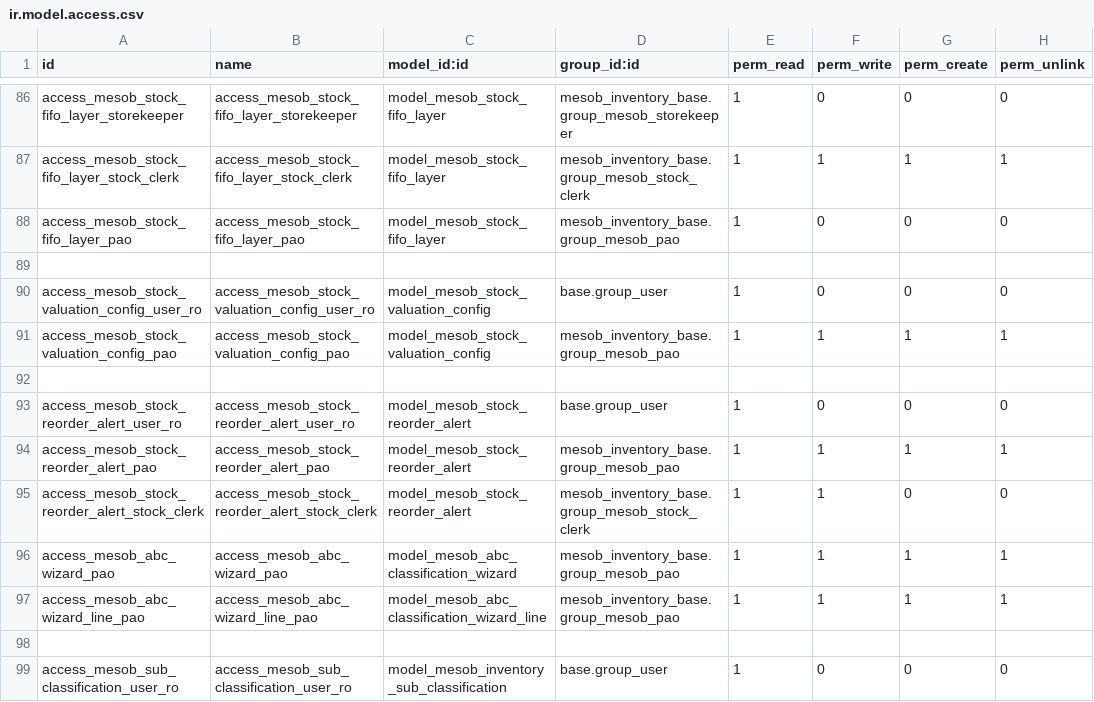
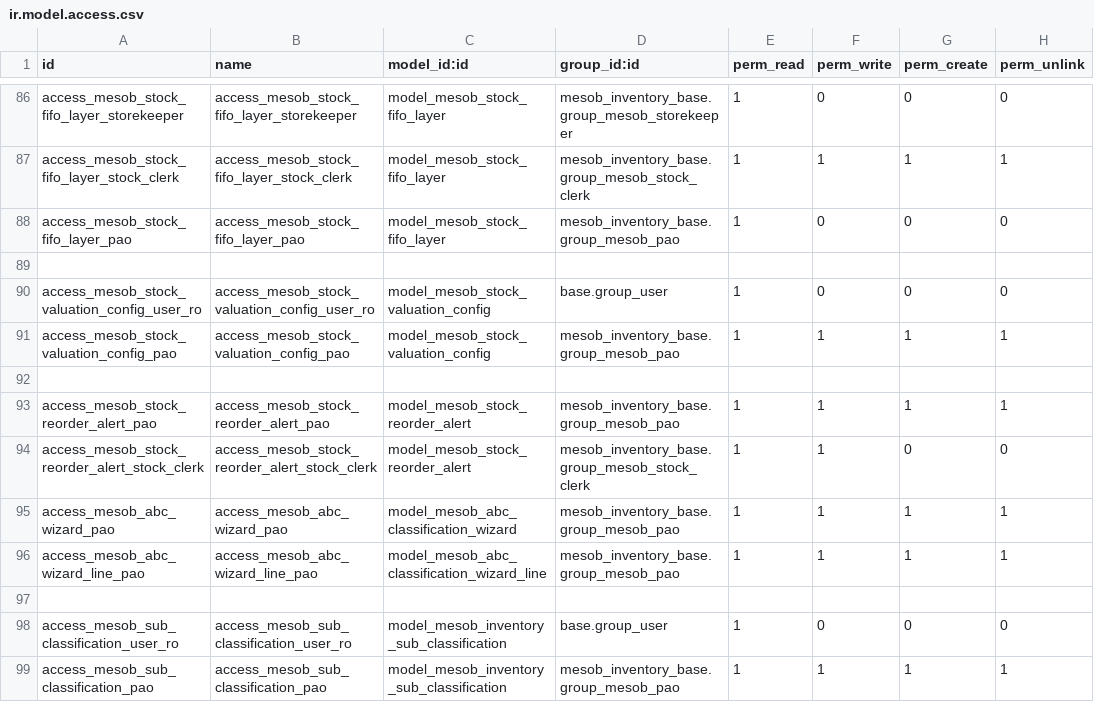
Before and after one commit to naol456/Mesob-Inventory-Management-System, a CSV file: addons/mesob_inventory_base/security/ir.model.access.csv, drawn as a sheet; only a part is shown, gaps mark what is left out; the shorter side is filled out with more unchanged rows.

Commit message:
feat(stock-control): implement role-based access for Reorder Alerts, Stock Taking, and Handovers

```diff
--- a/addons/mesob_inventory_base/security/ir.model.access.csv
+++ b/addons/mesob_inventory_base/security/ir.model.access.csv
@@ -92,3 +92,2 @@ access_mesob_stock_valuation_config_pao,access_mesob_stock_valuation_config_pao,
 
-access_mesob_stock_reorder_alert_user_ro,access_mesob_stock_reorder_alert_user_ro,model_mesob_stock_reorder_alert,base.group_user,1,0,0,0
 access_mesob_stock_reorder_alert_pao,access_mesob_stock_reorder_alert_pao,model_mesob_stock_reorder_alert,mesob_inventory_base.group_mesob_pao,1,1,1,1
```
Also changed, not shown: 4 other files.
